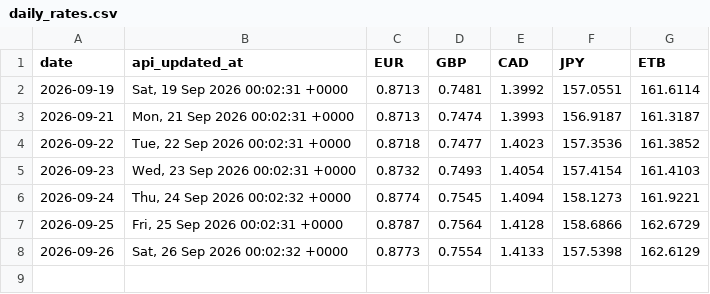
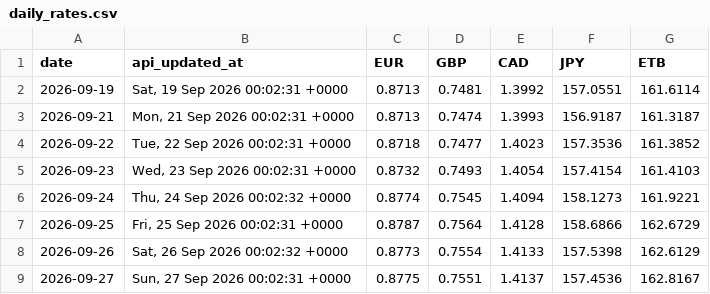
Before and after one commit to barkot-io/daily-market-tracker, a CSV file: data/daily_rates.csv, drawn as a sheet.

```diff
--- a/data/daily_rates.csv
+++ b/data/daily_rates.csv
@@ -8 +8,2 @@ date,api_updated_at,EUR,GBP,CAD,JPY,ETB
 2026-09-26,"Sat, 26 Sep 2026 00:02:32 +0000",0.8773,0.7554,1.4133,157.5398,162.6129
+2026-09-27,"Sun, 27 Sep 2026 00:02:31 +0000",0.8775,0.7551,1.4137,157.4536,162.8167
```
